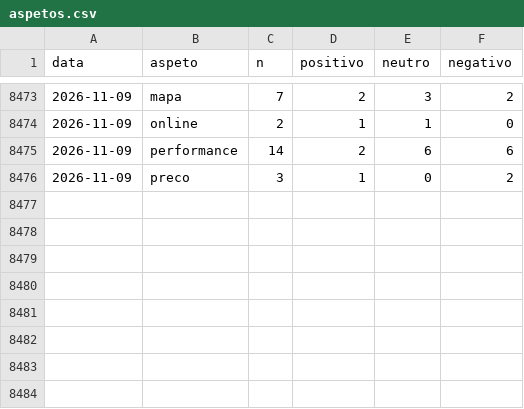
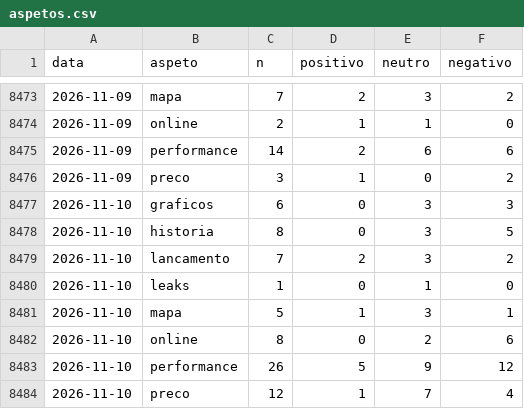
Before and after one commit to MiiguelSilvaa/gta6-hype, a CSV file: data/sentimento/aspetos.csv, drawn as a sheet; only a part is shown, gaps mark what is left out; the diff names each change by its address in the sheet, - before the commit and + after, or states it on an @@ line.

```diff
--- a/data/sentimento/aspetos.csv
+++ b/data/sentimento/aspetos.csv
+row 8477: 2026-11-10 | graficos | 6 | 0 | 3 | 3
+row 8478: 2026-11-10 | historia | 8 | 0 | 3 | 5
+row 8479: 2026-11-10 | lancamento | 7 | 2 | 3 | 2
+row 8480: 2026-11-10 | leaks | 1 | 0 | 1 | 0
+row 8481: 2026-11-10 | mapa | 5 | 1 | 3 | 1
+row 8482: 2026-11-10 | online | 8 | 0 | 2 | 6
+row 8483: 2026-11-10 | performance | 26 | 5 | 9 | 12
+row 8484: 2026-11-10 | preco | 12 | 1 | 7 | 4
```
Also changed, not shown: data/sentimento/diario.csv.
